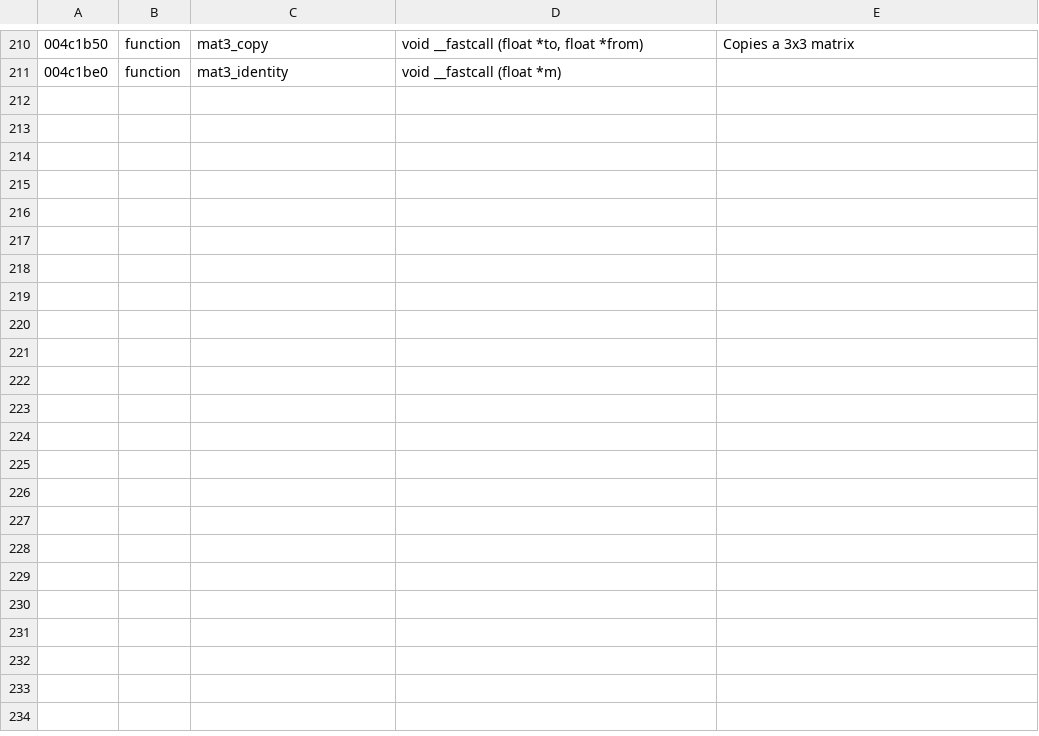
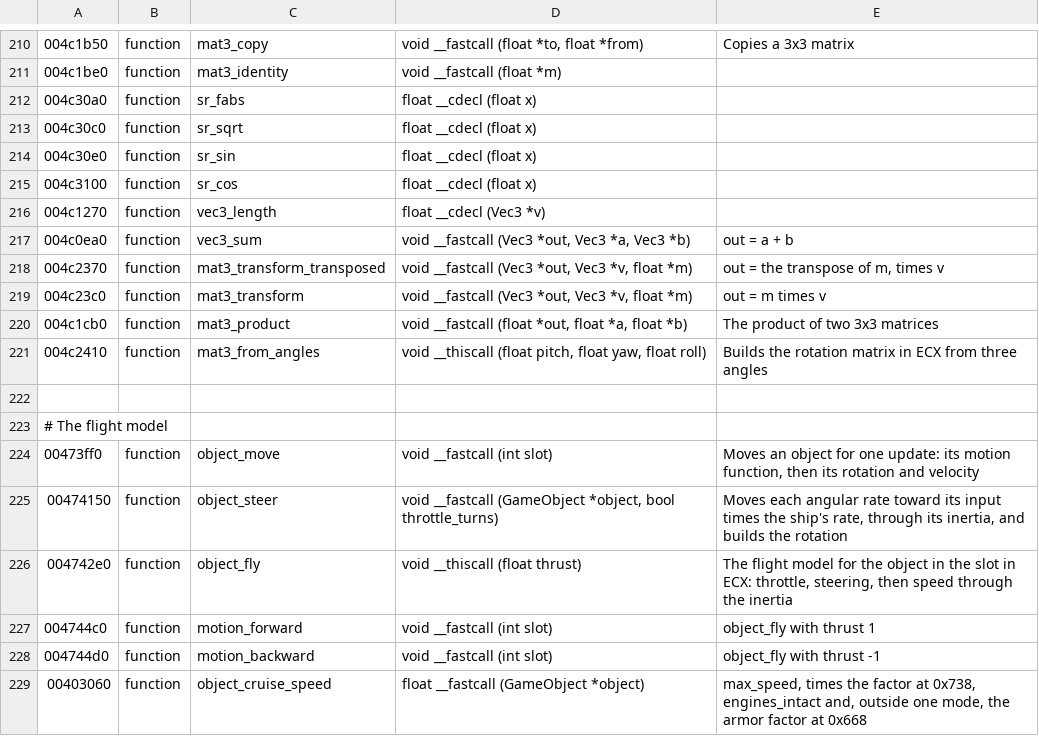
Before and after one commit to vdmkenny/openreliant, a TSV file: ghidra/names/LANCER.EXE.tsv, drawn as a sheet; only a part is shown, gaps mark what is left out; the diff names each change by its address in the sheet, - before the commit and + after, or states it on an @@ line.

Commit message:
Read the flight model
object_move applies an object's motion function, then its rotation
and velocity to the root's next transform. The default motion runs
object_fly: the throttle, afterburner and fuel; object_steer, which
moves each angular rate toward its input times the ship's rate
through that axis's inertia; and the speed in the ship's frame, whose
forward component follows a signed square toward the throttle times
the cruise speed. The cruise speed scales with the engines left and
the armor.

The object's motion state, its inputs and the next transform of its
nodes are named, and Surrender's remaining math helpers typed.

```diff
--- a/ghidra/names/LANCER.EXE.tsv
+++ b/ghidra/names/LANCER.EXE.tsv
+row 212: 004c30a0 | function | sr_fabs | float __cdecl (float x)
+row 213: 004c30c0 | function | sr_sqrt | float __cdecl (float x)
+row 214: 004c30e0 | function | sr_sin | float __cdecl (float x)
+row 215: 004c3100 | function | sr_cos | float __cdecl (float x)
+row 216: 004c1270 | function | vec3_length | float __cdecl (Vec3 *v)
+row 217: 004c0ea0 | function | vec3_sum | void __fastcall (Vec3 *out, Vec3 *a, Vec3 *b) | out = a + b
+row 218: 004c2370 | function | mat3_transform_transposed | void __fastcall (Vec3 *out, Vec3 *v, float *m) | out = the transpose of m, times v
+row 219: 004c23c0 | function | mat3_transform | void __fastcall (Vec3 *out, Vec3 *v, float *m) | out = m times v
+row 220: 004c1cb0 | function | mat3_product | void __fastcall (float *out, float *a, float *b) | The product of two 3x3 matrices
+row 221: 004c2410 | function | mat3_from_angles | void __thiscall (float pitch, float yaw, float roll) | Builds the rotation matrix in ECX from three angles
+row 222: (empty)
+row 223: # The flight model
+row 224: 00473ff0 | function | object_move | void __fastcall (int slot) | Moves an object for one update: its motion function, then its rotation and velocity
+row 225: 00474150 | function | object_steer | void __fastcall (GameObject *object, bool throttle_turns) | Moves each angular rate toward its input times the ship's rate, through its inertia, and builds the rotation
+row 226: 004742e0 | function | object_fly | void __thiscall (float thrust) | The flight model for the object in the slot in ECX: throttle, steering, then speed through the inertia
+row 227: 004744c0 | function | motion_forward | void __fastcall (int slot) | object_fly with thrust 1
+row 228: 004744d0 | function | motion_backward | void __fastcall (int slot) | object_fly with thrust -1
+row 229: 00403060 | function | object_cruise_speed | float __fastcall (GameObject *object) | max_speed, times the factor at 0x738, engines_intact and, outside one mode, the armor factor at 0x668
```
Also changed, not shown: 3 other files.
